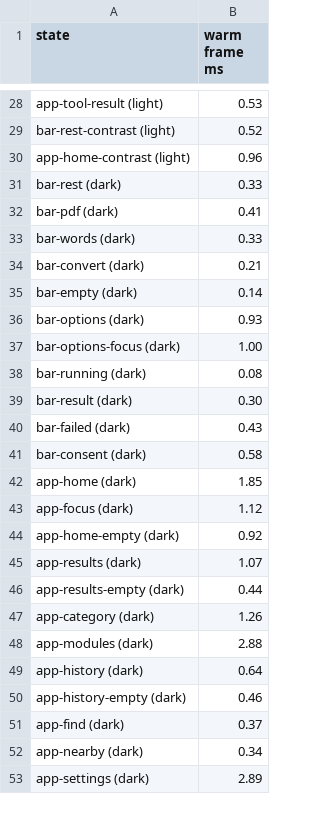
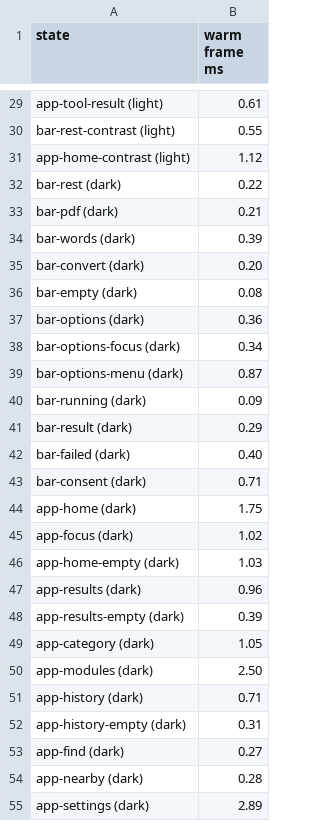
Before and after one commit to anzal1/panoply, a TSV file: docs/design/review/after/frame-times.tsv, drawn as a sheet; only a part is shown, gaps mark what is left out; addresses are those after the commit; the diff covers the shown part only; the diff names each change by its address in the sheet, - before the commit and + after, or states it on an @@ line.

Commit message:
Use a pop-up button for choices that do not fit one segmented row
A segmented control now holds four values or fewer, none long, and never wraps; Format, with nine values, had been cut off under the footer. Anything else is a pop-up button with a menu of 28 pt rows, a check on the current value, the arrow keys, Return and Escape, and the same 2 pt focus ring. The review renders, the committed screens and the UI audit (57 findings, 49 fixed, 8 open) are updated, and the Linux flag reader uses a small struct instead of a four-part tuple.

```diff
--- a/docs/design/review/after/frame-times.tsv
+++ b/docs/design/review/after/frame-times.tsv
-B29 (warm frame ms): 0.53
+B29 (warm frame ms): 0.61
-B30 (warm frame ms): 0.52
+B30 (warm frame ms): 0.55
-B31 (warm frame ms): 0.96
+B31 (warm frame ms): 1.12
-B32 (warm frame ms): 0.33
+B32 (warm frame ms): 0.22
-B33 (warm frame ms): 0.41
+B33 (warm frame ms): 0.21
-B34 (warm frame ms): 0.33
+B34 (warm frame ms): 0.39
-B35 (warm frame ms): 0.21
+B35 (warm frame ms): 0.20
-B36 (warm frame ms): 0.14
+B36 (warm frame ms): 0.08
-B37 (warm frame ms): 0.93
+B37 (warm frame ms): 0.36
-B38 (warm frame ms): 1.00
+B38 (warm frame ms): 0.34
+row 39: bar-options-menu (dark) | 0.87
-B40 (warm frame ms): 0.08
+B40 (warm frame ms): 0.09
-B41 (warm frame ms): 0.30
+B41 (warm frame ms): 0.29
-B42 (warm frame ms): 0.43
+B42 (warm frame ms): 0.40
-B43 (warm frame ms): 0.58
+B43 (warm frame ms): 0.71
-B44 (warm frame ms): 1.85
+B44 (warm frame ms): 1.75
-B45 (warm frame ms): 1.12
+B45 (warm frame ms): 1.02
-B46 (warm frame ms): 0.92
+B46 (warm frame ms): 1.03
-B47 (warm frame ms): 1.07
+B47 (warm frame ms): 0.96
-B48 (warm frame ms): 0.44
+B48 (warm frame ms): 0.39
-B49 (warm frame ms): 1.26
+B49 (warm frame ms): 1.05
-B50 (warm frame ms): 2.88
+B50 (warm frame ms): 2.50
-B51 (warm frame ms): 0.64
+B51 (warm frame ms): 0.71
-B52 (warm frame ms): 0.46
+B52 (warm frame ms): 0.31
-B53 (warm frame ms): 0.37
+B53 (warm frame ms): 0.27
-B54 (warm frame ms): 0.34
+B54 (warm frame ms): 0.28
```
Also changed, not shown: 1 added row and 27 edited cells elsewhere in this file, 21 other files.
